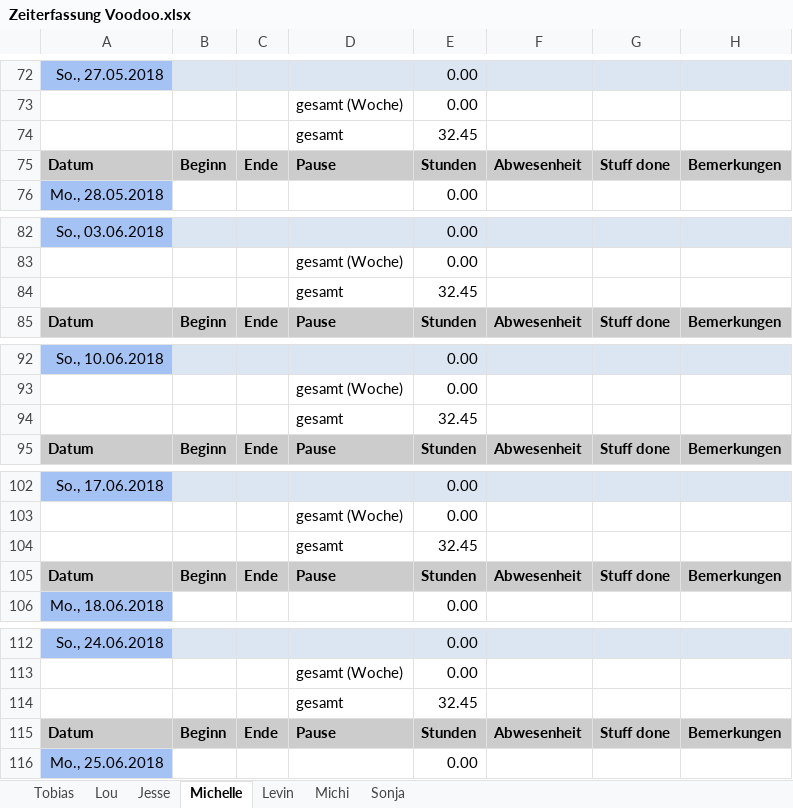
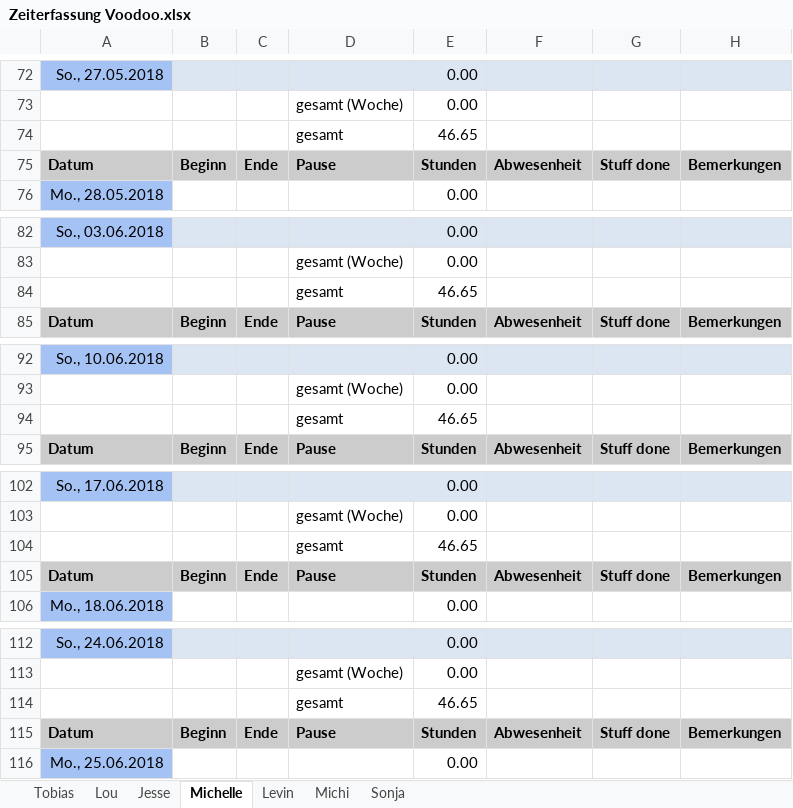
Before and after one commit to ArtjomProGrammer/Voodoo, an Excel workbook: _Organisation/Zeitplanung/Zeiterfassung Voodoo.xlsx, sheet Michelle, drawn as a sheet; only a part is shown, gaps mark what is left out; values as stored, in another font and other column widths than the file's, no borders; the diff covers the shown part only; the diff names each change by its address in the sheet, - before the commit and + after, or states it on an @@ line.

```diff
--- a/_Organisation/Zeitplanung/Zeiterfassung Voodoo.xlsx (sheet Michelle)
+++ b/_Organisation/Zeitplanung/Zeiterfassung Voodoo.xlsx (sheet Michelle)
-E74: 32.45
+E74: 46.65
-E84: 32.45
+E84: 46.65
-E94: 32.45
+E94: 46.65
-E104: 32.45
+E104: 46.65
-E114: 32.45
+E114: 46.65
```
Also changed, not shown: 16 edited cells elsewhere in this sheet.
